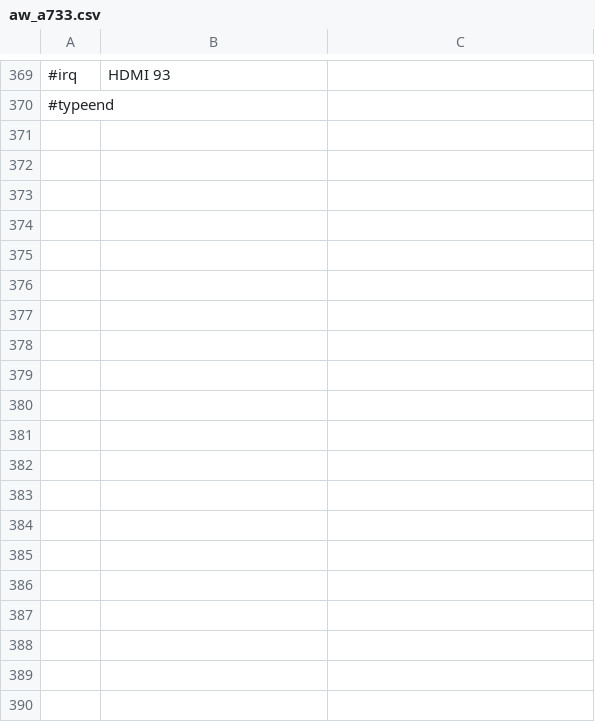
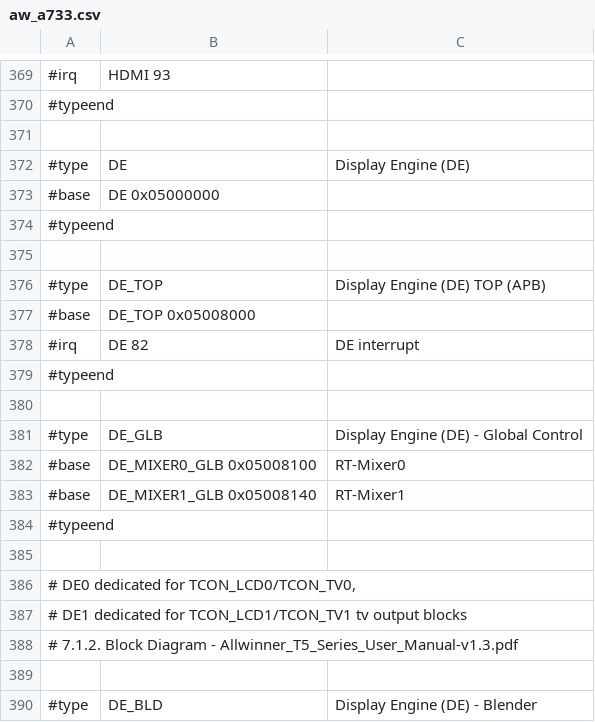
Before and after one commit to ua1arn/hftrx, a CSV file: tools/genregdefs/aw_a733/aw_a733.csv, drawn as a sheet; only a part is shown, gaps mark what is left out; the diff covers the shown part only; the diff names each change by its address in the sheet, - before the commit and + after, or states it on an @@ line.

```diff
--- a/tools/genregdefs/aw_a733/aw_a733.csv
+++ b/tools/genregdefs/aw_a733/aw_a733.csv
+row 371: (empty)
+row 372: #type | DE | Display Engine (DE)
+row 373: #base | DE 0x05000000
+row 374: #typeend
+row 375: (empty)
+row 376: #type | DE_TOP | Display Engine (DE) TOP (APB)
+row 377: #base | DE_TOP 0x05008000
+row 378: #irq | DE 82 | DE interrupt
+row 379: #typeend
+row 380: (empty)
+row 381: #type | DE_GLB | Display Engine (DE) - Global Control
+row 382: #base | DE_MIXER0_GLB 0x05008100 | RT-Mixer0
+row 383: #base | DE_MIXER1_GLB 0x05008140 | RT-Mixer1
+row 384: #typeend
+row 385: (empty)
+row 386: # DE0 dedicated for TCON_LCD0/TCON_TV0,
+row 387: # DE1 dedicated for TCON_LCD1/TCON_TV1 tv output blocks
+row 388: # 7.1.2. Block Diagram - Allwinner_T5_Series_User_Manual-v1.3.pdf
+row 389: (empty)
+row 390: #type | DE_BLD | Display Engine (DE) - Blender
```
Also changed, not shown: 69 added rows elsewhere in this file, tools/genregdefs/aw_a733/de33.csv, tools/genregdefs/aw_t507/aw_t507.csv, 3 other files.
